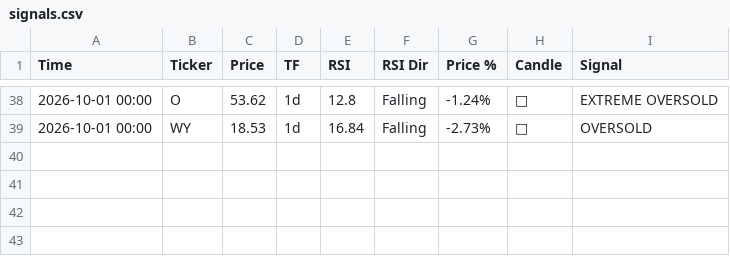
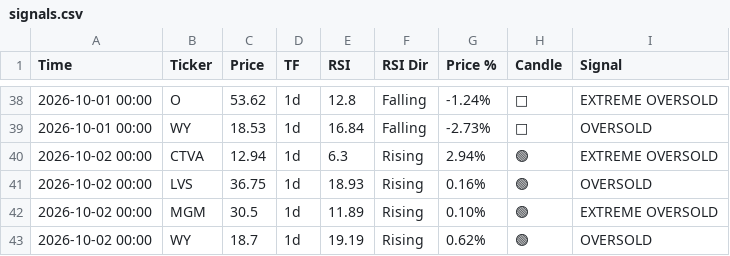
Before and after one commit to smartmoneybitesofficial-hub/rsi-scanner, a CSV file: signals.csv, drawn as a sheet; only a part is shown, gaps mark what is left out.

Commit message:
Update RSI signals [skip ci]

```diff
--- a/signals.csv
+++ b/signals.csv
@@ -39 +39,5 @@ Time,Ticker,Price,TF,RSI,RSI Dir,Price %,Candle,Signal
 2026-10-01 00:00,WY,18.53,1d,16.84,Falling,-2.73%,🔴,OVERSOLD
+2026-10-02 00:00,CTVA,12.94,1d,6.3,Rising,2.94%,🟢,EXTREME OVERSOLD
+2026-10-02 00:00,LVS,36.75,1d,18.93,Rising,0.16%,🟢,OVERSOLD
+2026-10-02 00:00,MGM,30.5,1d,11.89,Rising,0.10%,🟢,EXTREME OVERSOLD
+2026-10-02 00:00,WY,18.7,1d,19.19,Rising,0.62%,🟢,OVERSOLD
```
Also changed, not shown: signal_followup.csv.
